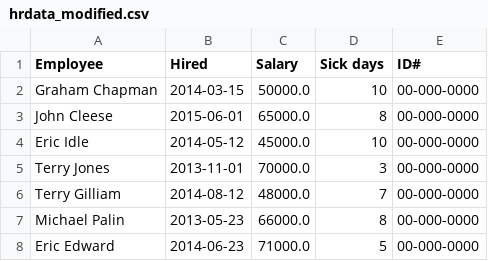
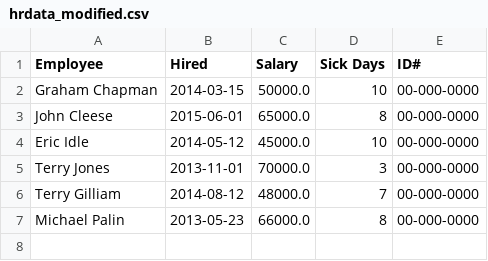
Before and after one commit to Mad-01/pythonCSV, a CSV file: hrdata_modified.csv, drawn as a sheet.

```diff
--- a/hrdata_modified.csv
+++ b/hrdata_modified.csv
@@ -1,2 +1,2 @@
-Employee,Hired,Salary,Sick days,ID#
+Employee,Hired,Salary,Sick Days,ID#
 Graham Chapman,2014-03-15,50000.0,10,00-000-0000
@@ -7,2 +7 @@ Terry Gilliam,2014-08-12,48000.0,7,00-000-0000
 Michael Palin,2013-05-23,66000.0,8,00-000-0000
-Eric Edward,2014-06-23,71000.0,5,00-000-0000
```
